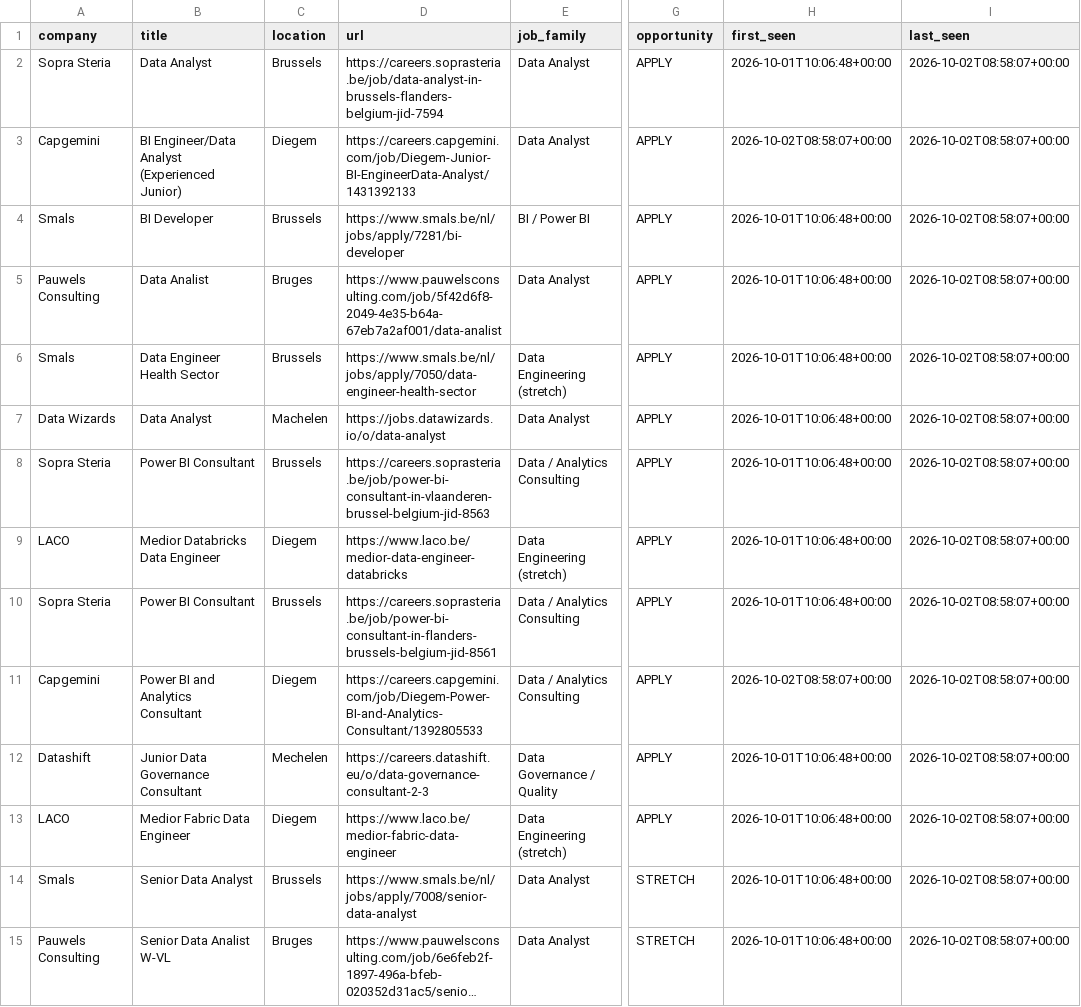
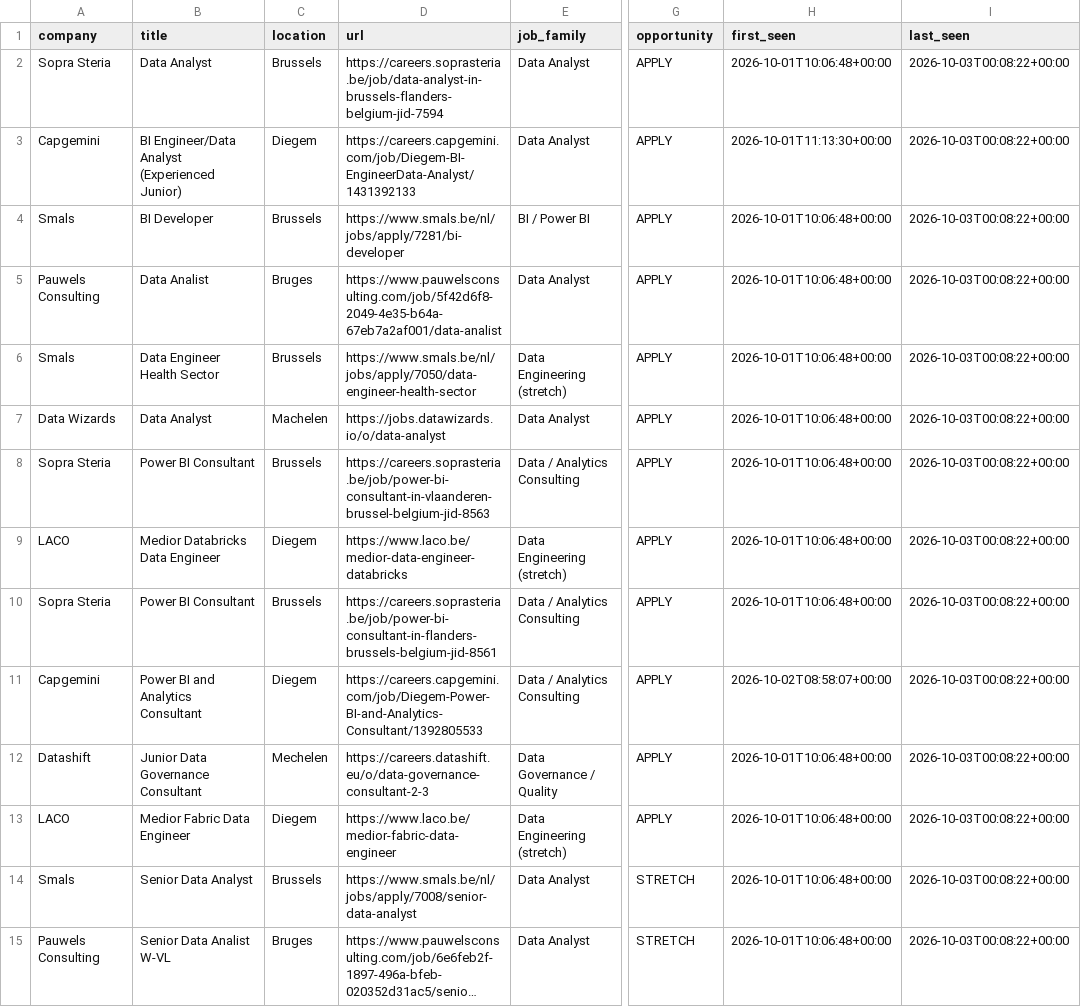
Before and after one commit to Hamza-Toulni/jobscraper, a CSV file: V6.1/job_market_history.csv, drawn as a sheet; only a part is shown, gaps mark what is left out; long unchanged cells end in …; the diff covers the shown part only; the diff names each change by its address in the sheet, - before the commit and + after, or states it on an @@ line.

```diff
--- a/V6.1/job_market_history.csv
+++ b/V6.1/job_market_history.csv
-I2:I15 (last_seen): 2026-10-02T08:58:07+00:00
+I2:I15 (last_seen): 2026-10-03T00:08:22+00:00
-D3 (url): https://careers.capgemini.com/job/Diegem-Junior-BI-EngineerData-Analyst/1431392133
+D3 (url): https://careers.capgemini.com/job/Diegem-BI-EngineerData-Analyst/1431392133
-H3 (first_seen): 2026-10-02T08:58:07+00:00
+H3 (first_seen): 2026-10-01T11:13:30+00:00
```
Also changed, not shown: 1 added row, 1 removed row and 31 edited cells elsewhere in this file, V6.1/job_market_matches.csv, 1 other file.
